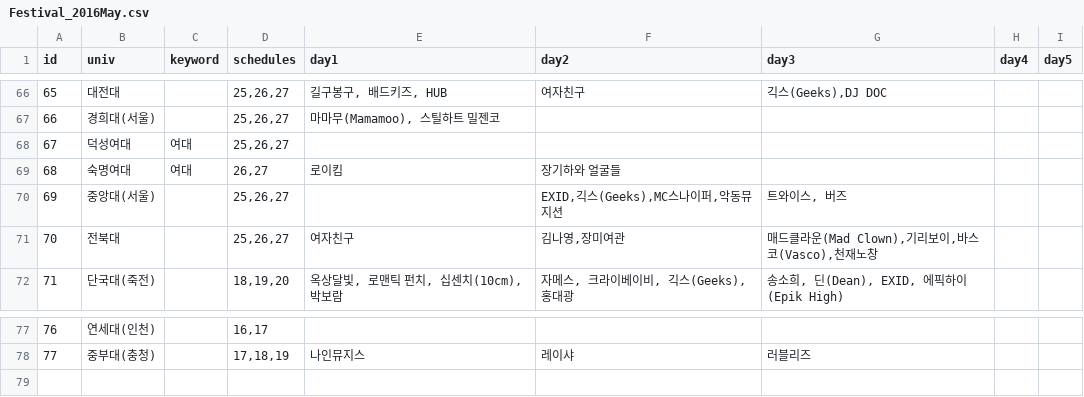
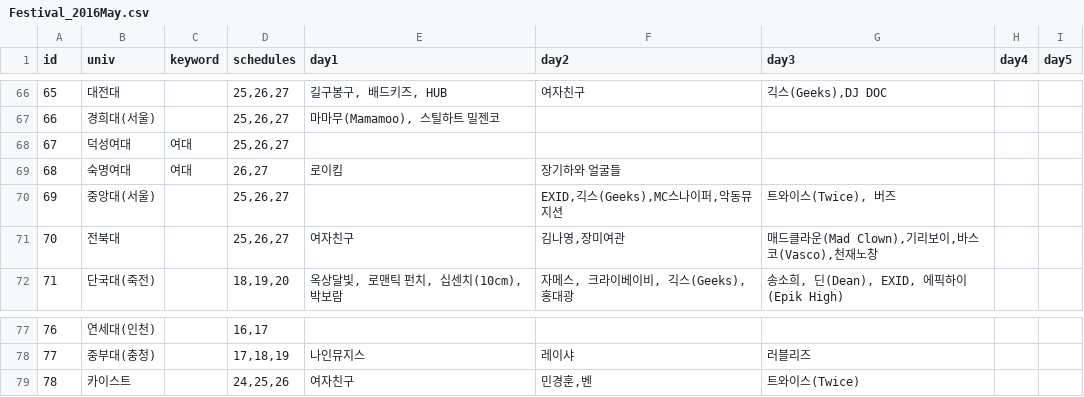
Before and after one commit to nyongee12/ourcampus_party, a CSV file: public/Festival_2016May.csv, drawn as a sheet; only a part is shown, gaps mark what is left out.

Commit message:
update seed

```diff
--- a/public/Festival_2016May.csv
+++ b/public/Festival_2016May.csv
@@ -69,3 +69,3 @@ id,univ,keyword,schedules,day1,day2,day3,day4,day5
 68,숙명여대,여대,"26,27",로이킴,장기하와 얼굴들,,,
-69,중앙대(서울),,"25,26,27",,"EXID,긱스(Geeks),MC스나이퍼,악동뮤지션","트와이스, 버즈",,
+69,중앙대(서울),,"25,26,27",,"EXID,긱스(Geeks),MC스나이퍼,악동뮤지션","트와이스(Twice), 버즈",,
 70,전북대,,"25,26,27",여자친구,"김나영,장미여관","매드클라운(Mad Clown),기리보이,바스코(Vasco),천재노창",,
@@ -78 +78,2 @@ id,univ,keyword,schedules,day1,day2,day3,day4,day5
 77,중부대(충청),,"17,18,19",나인뮤지스,레이샤,러블리즈,,
+78,카이스트,,"24,25,26",여자친구,"민경훈,벤",트와이스(Twice),,
```
